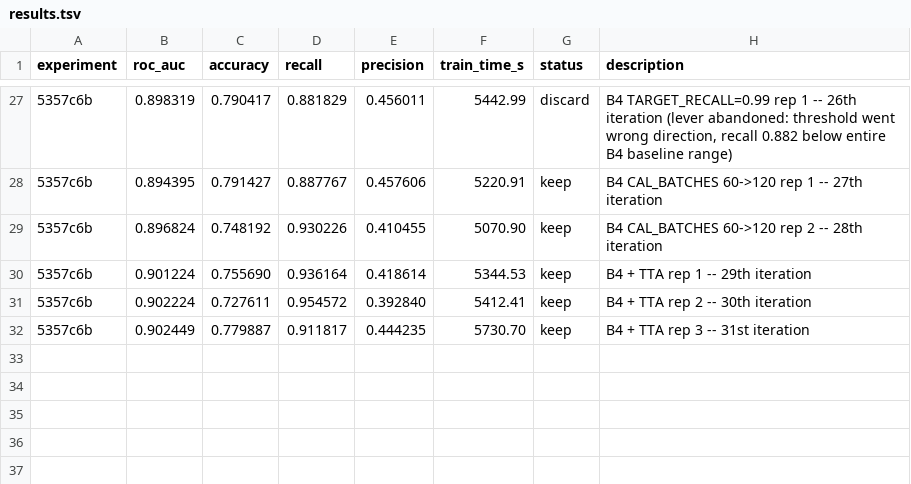
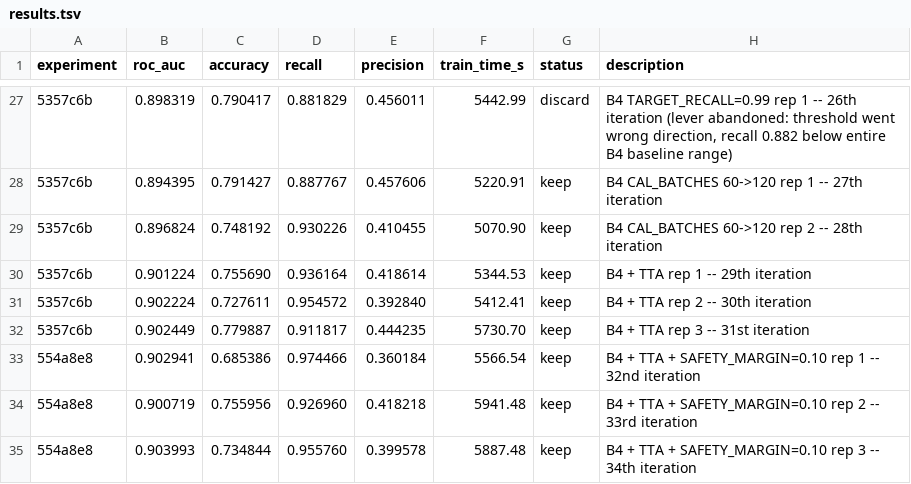
Before and after one commit to patrickgao2027/Stat390-Project, a TSV file: results.tsv, drawn as a sheet; only a part is shown, gaps mark what is left out; the diff names each change by its address in the sheet, - before the commit and + after, or states it on an @@ line.

```diff
--- a/results.tsv
+++ b/results.tsv
+row 33: 554a8e8 | 0.902941 | 0.685386 | 0.974466 | 0.360184 | 5566.54 | keep | B4 + TTA + SAFETY_MARGIN=0.10 rep 1 -- 32nd iteration
+row 34: 554a8e8 | 0.900719 | 0.755956 | 0.926960 | 0.418218 | 5941.48 | keep | B4 + TTA + SAFETY_MARGIN=0.10 rep 2 -- 33rd iteration
+row 35: 554a8e8 | 0.903993 | 0.734844 | 0.955760 | 0.399578 | 5887.48 | keep | B4 + TTA + SAFETY_MARGIN=0.10 rep 3 -- 34th iteration
```
Also changed, not shown: 5 other files.
